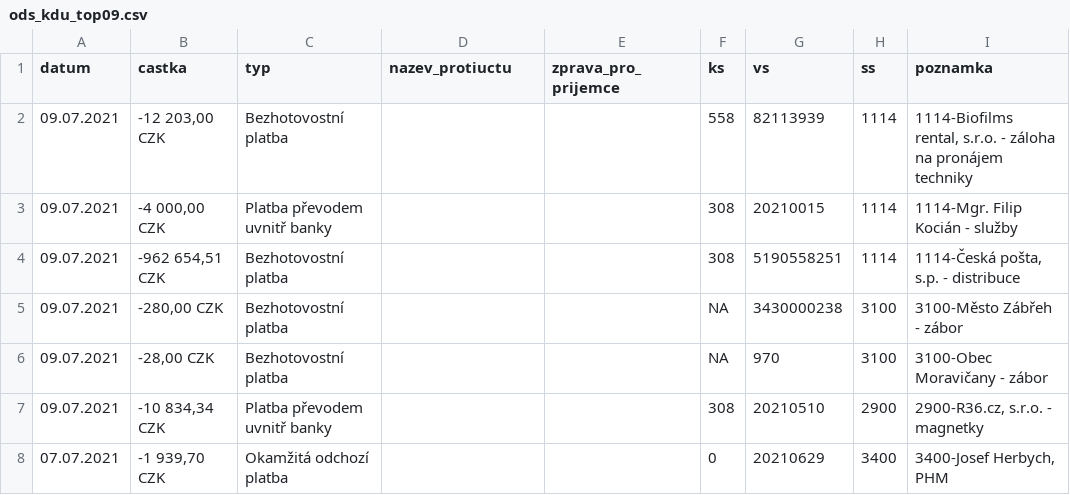
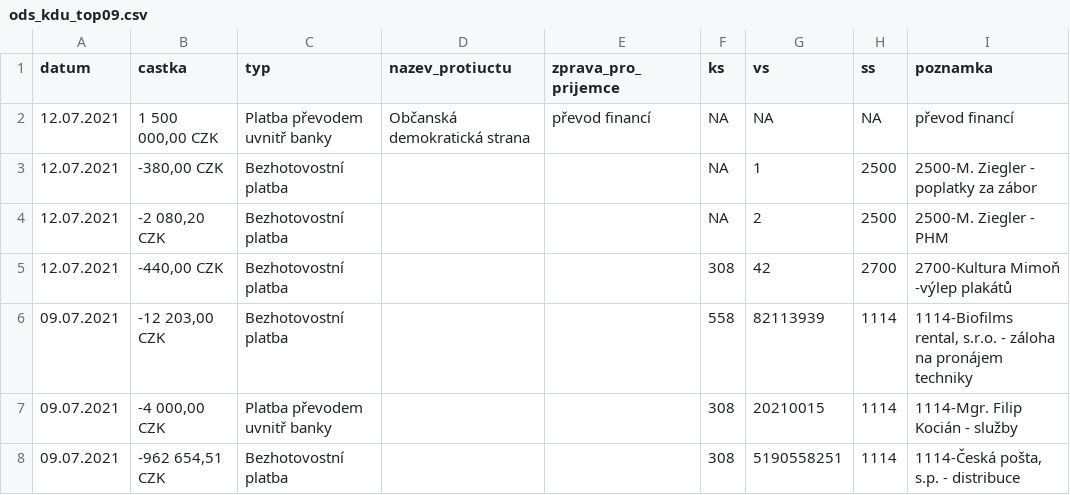
Before and after one commit to opop999/transparent_election_accounts, a CSV file: ucty_komplet/ods_kdu_top09.csv, drawn as a sheet; only a part is shown; the shorter side is filled out with more unchanged rows; the diff names each change by its address in the sheet, - before the commit and + after, or states it on an @@ line.

```diff
--- a/ucty_komplet/ods_kdu_top09.csv
+++ b/ucty_komplet/ods_kdu_top09.csv
+row 2: 12.07.2021 | 1 500 000,00 CZK | Platba převodem uvnitř banky | Občanská demokratická strana | převod financí | NA | NA | NA | převod financí
+row 3: 12.07.2021 | -380,00 CZK | Bezhotovostní platba |  |  | NA | 1 | 2500 | 2500-M. Ziegler - poplatky za zábor
+row 4: 12.07.2021 | -2 080,20 CZK | Bezhotovostní platba |  |  | NA | 2 | 2500 | 2500-M. Ziegler - PHM
+row 5: 12.07.2021 | -440,00 CZK | Bezhotovostní platba |  |  | 308 | 42 | 2700 | 2700-Kultura Mimoň -výlep plakátů
```
Also changed, not shown: ucty_komplet/aktualni_stav_vsech_uctu.csv, ucty_komplet/trikolora.csv, 1 other file.
